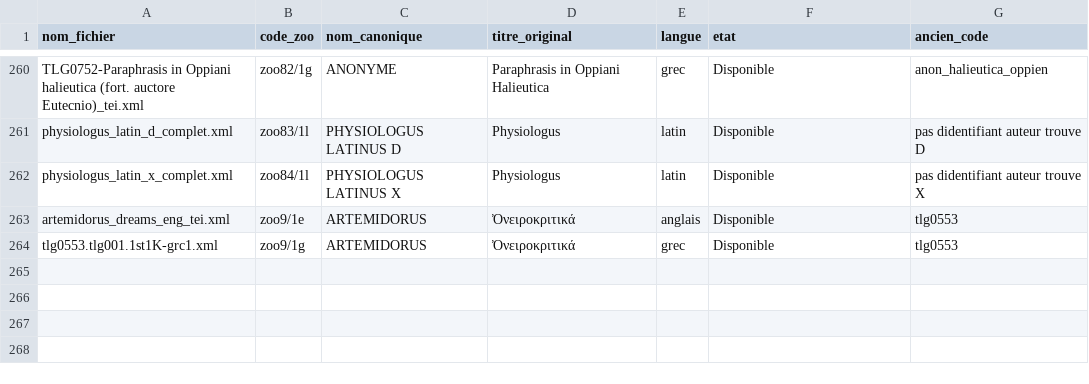
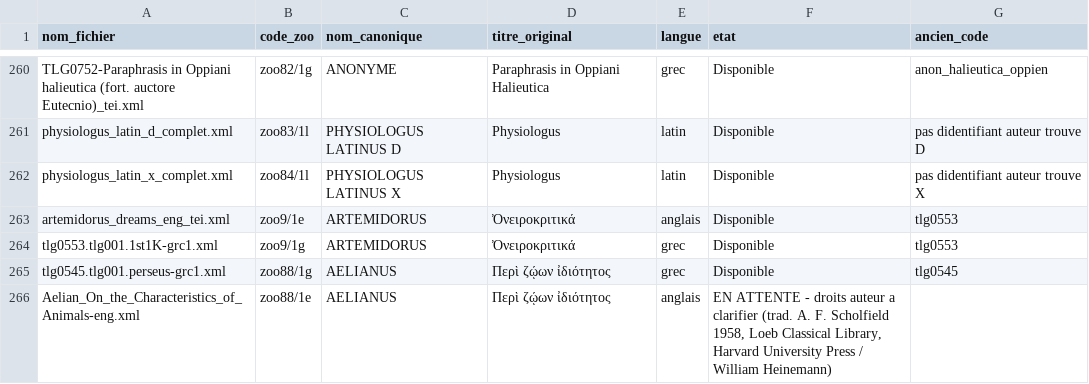
Before and after one commit to Wimmics/zoomathia, a CSV file: Named_entity_recognition/data/repertoire_zoo/repertoire_codes_zoo.csv, drawn as a sheet; only a part is shown, gaps mark what is left out; the diff names each change by its address in the sheet, - before the commit and + after, or states it on an @@ line.

Commit message:
Ajoute Elien, De natura animalium (grec, zoo88/1g)
Texte grec source Perseus (tlg0545.tlg001.perseus-grc1.xml), domaine
public, jamais integre au corpus malgre un essai anterieur abandonne
(fichiers residuels dans data_translated/ et _old_file/, URI
codee en dur dans getWorksByUri sans jamais avoir ete alimentee).

La traduction anglaise correspondante (Scholfield 1958, Loeb Classical
Library) reste hors du depot (voir ~/Downloads) : meme traducteur et
meme situation que Nicander (zoo28), droits non expires. Enregistree
"EN ATTENTE" dans repertoire_codes_zoo.csv pour tracabilite.

```diff
--- a/Named_entity_recognition/data/repertoire_zoo/repertoire_codes_zoo.csv
+++ b/Named_entity_recognition/data/repertoire_zoo/repertoire_codes_zoo.csv
+row 265: tlg0545.tlg001.perseus-grc1.xml | zoo88/1g | AELIANUS | Περὶ ζῴων ἰδιότητος | grec | Disponible | tlg0545
+row 266: Aelian_On_the_Characteristics_of_Animals-eng.xml | zoo88/1e | AELIANUS | Περὶ ζῴων ἰδιότητος | anglais | EN ATTENTE - droits auteur a clarifier (trad. A. F. Scholfield 1958, Loeb Classical Library, Harvard University Press / William Heinemann)
```
Also changed, not shown: 1 other file.
